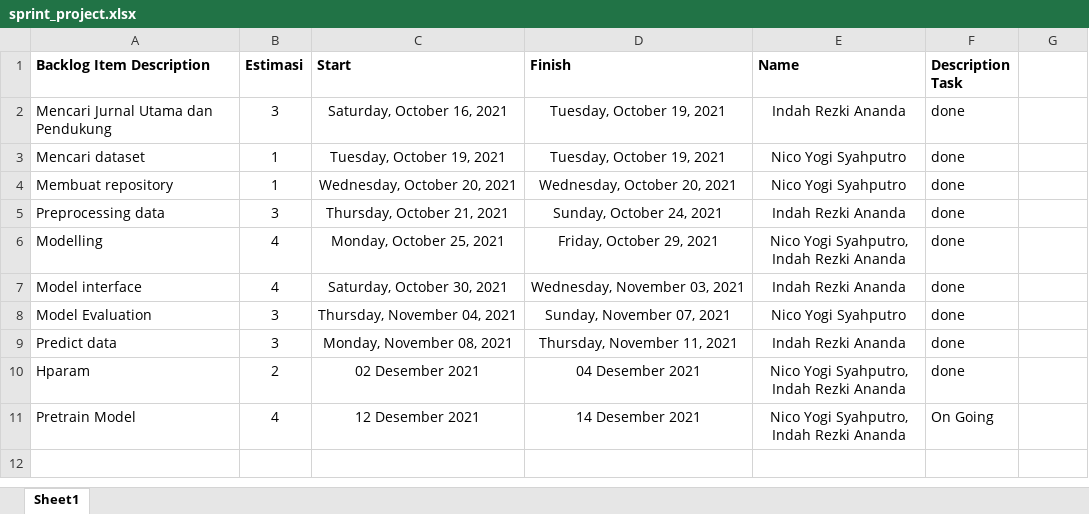
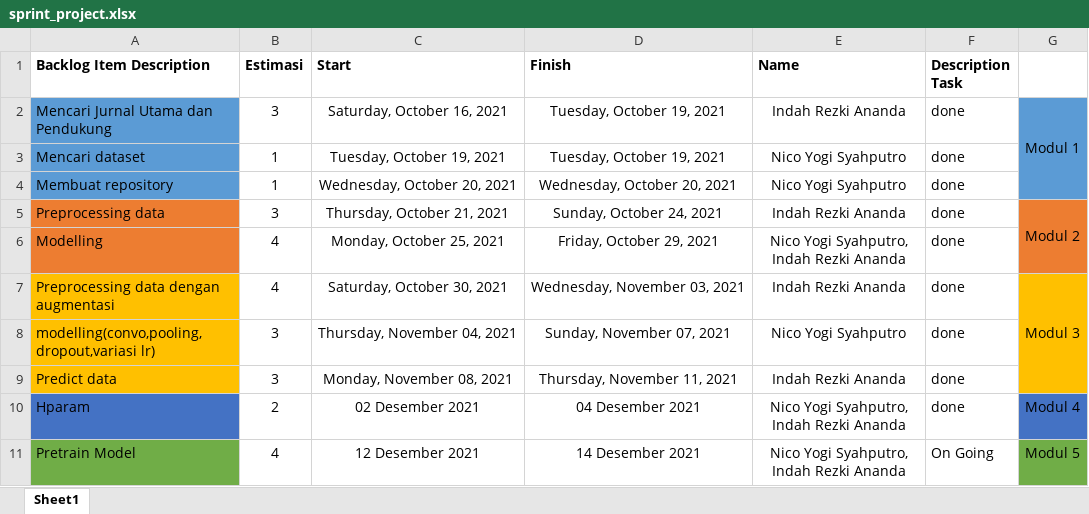
Before and after one commit to nicoyogis/Praktikum-PM, an Excel workbook: sprint_project.xlsx, sheet Sheet1, drawn as a sheet; values as stored, in another font and other column widths than the file's, no borders; the diff names each change by its address in the sheet, - before the commit and + after, or states it on an @@ line.

Commit message:
Update sprint_project.xlsx

```diff
--- a/sprint_project.xlsx (sheet Sheet1)
+++ b/sprint_project.xlsx (sheet Sheet1)
-A2:A4 fill: none
+A2:A4 fill: #5B9BD5
-G2: (empty)
+G2: Modul 1
-G2:G4 fill: none
+G2:G4 fill: #5B9BD5
+G2:G4 merged
-A5:A6 fill: none
+A5:A6 fill: #ED7D31
-G5: (empty)
+G5: Modul 2
-G5:G6 fill: none
+G5:G6 fill: #ED7D31
+G5:G6 merged
-A7 (Backlog Item Description): Model interface
+A7 (Backlog Item Description): Preprocessing data dengan augmentasi
-A7:A9 fill: none
+A7:A9 fill: #FFC000
-G7: (empty)
+G7: Modul 3
-G7:G9 fill: none
+G7:G9 fill: #FFC000
+G7:G9 merged
-A8 (Backlog Item Description): Model Evaluation
+A8 (Backlog Item Description): modelling(convo,pooling,dropout,variasi lr)
-A10 fill: none
+A10 fill: #4472C4
-G10: (empty)
+G10: Modul 4
-G10 fill: none
+G10 fill: #4472C4
-A11 fill: none
+A11 fill: #70AD47
-G11: (empty)
+G11: Modul 5
-G11 fill: none
+G11 fill: #70AD47
```
